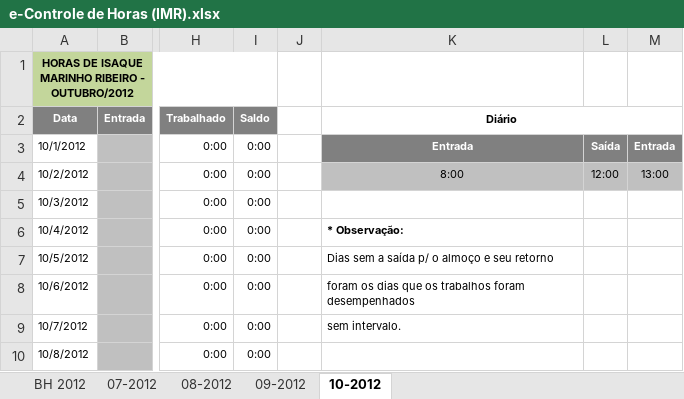
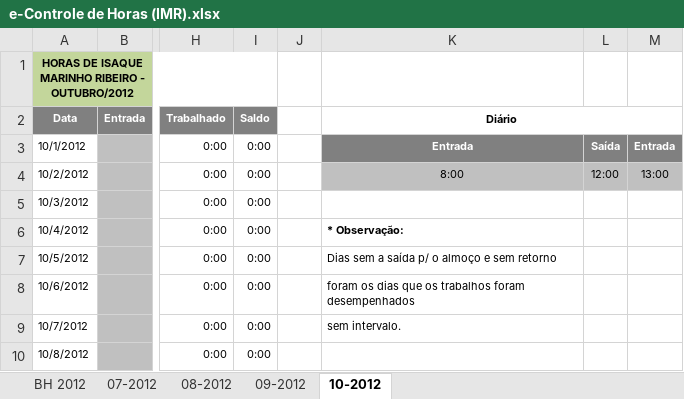
Before and after one commit to renato13/my-files-isaque-programmer, an Excel workbook: e-Controle de Horas (IMR).xlsx, sheet 10-2012, drawn as a sheet; only a part is shown, gaps mark what is left out; values as stored, in another font and other column widths than the file's, no borders; conditional formats not drawn; the diff names each change by its address in the sheet, - before the commit and + after, or states it on an @@ line.

```diff
--- a/e-Controle de Horas (IMR).xlsx (sheet 10-2012)
+++ b/e-Controle de Horas (IMR).xlsx (sheet 10-2012)
-K7 (Diário): Dias sem a saída p/ o almoço e seu retorno
+K7 (Diário): Dias sem a saída p/ o almoço e sem retorno
```
Also changed, not shown: sheet 08-2012, sheet BH 2012, sheet 09-2012, sheet 07-2012, formulas that keep their value.
